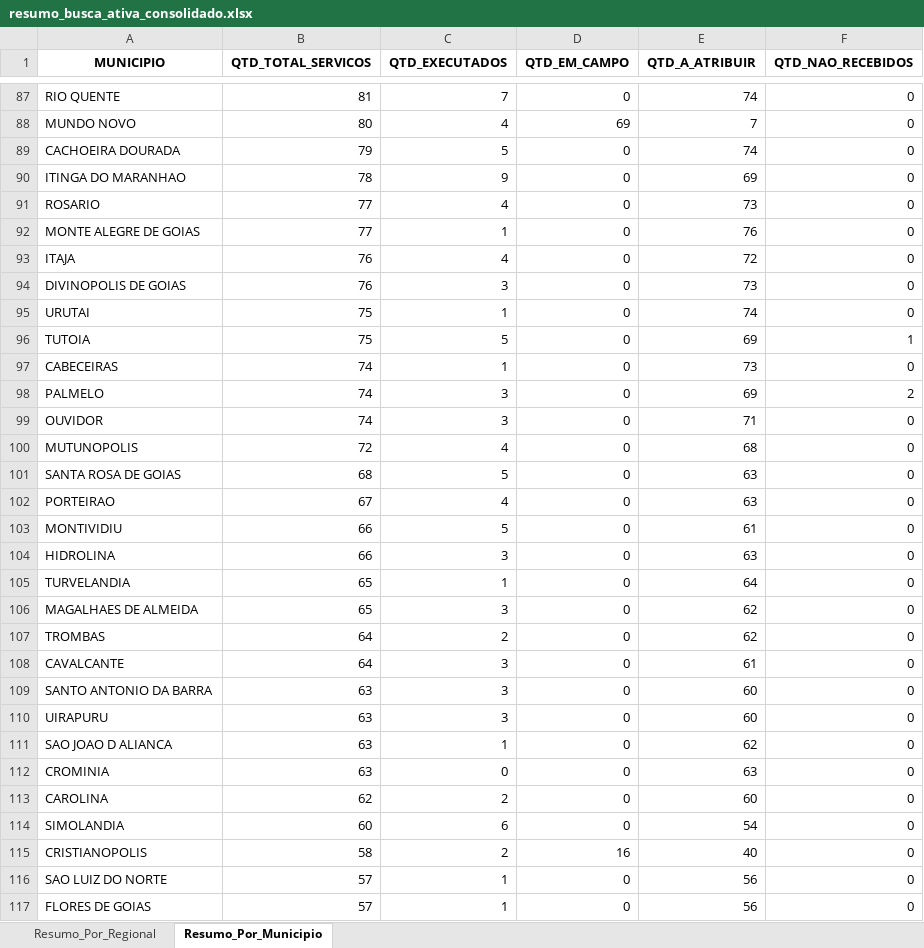
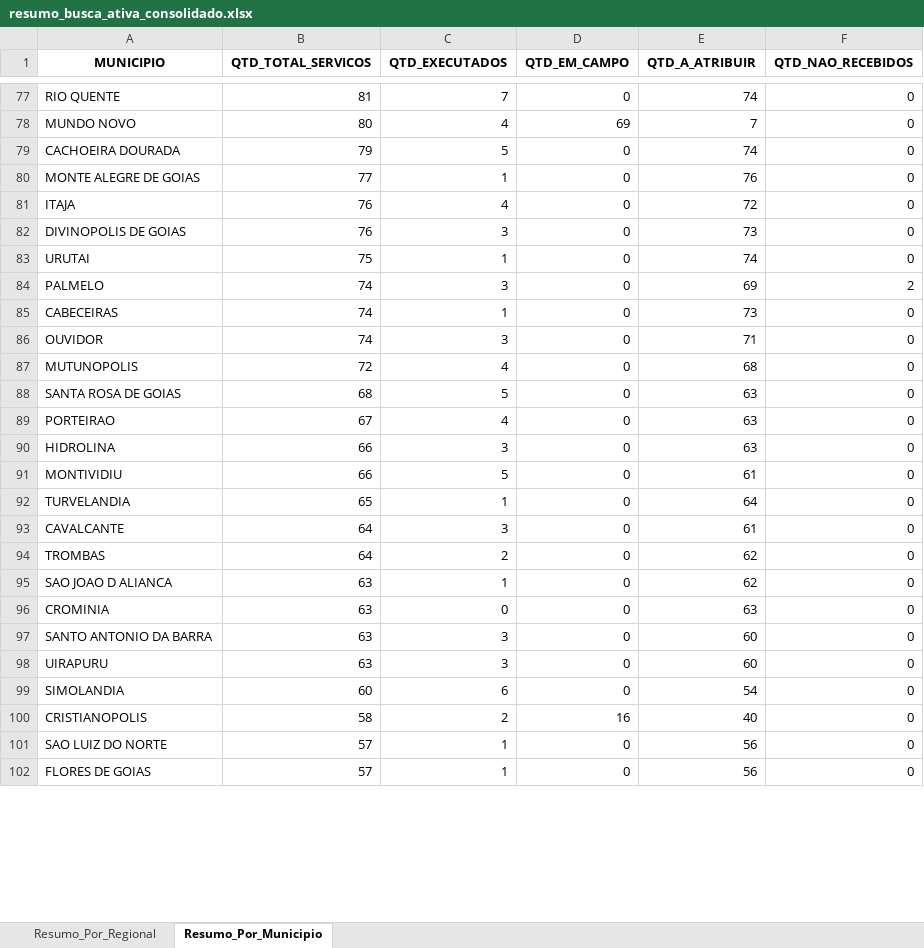
Before and after one commit to Pliniomr20/Busca-Ativa, an Excel workbook: resumo_busca_ativa_consolidado.xlsx, sheet Resumo_Por_Municipio, drawn as a sheet; only a part is shown, gaps mark what is left out; values as stored, in another font and other column widths than the file's, no borders; removed rows and columns are numbered as before the commit, all else as after; the diff covers the shown part only; the diff names each change by its address in the sheet, - before the commit and + after, or states it on an @@ line.

Commit message:
Sua mensagem

```diff
--- a/resumo_busca_ativa_consolidado.xlsx (sheet Resumo_Por_Municipio)
+++ b/resumo_busca_ativa_consolidado.xlsx (sheet Resumo_Por_Municipio)
-row 90: ITINGA DO MARANHAO | 78 | 9 | 0 | 69 | 0
-row 91: ROSARIO | 77 | 4 | 0 | 73 | 0
-row 96: TUTOIA | 75 | 5 | 0 | 69 | 1
@@ row 98 moved to row 84: PALMELO @@
@@ row 104 moved to row 90: HIDROLINA @@
-A93 (MUNICIPIO): MAGALHAES DE ALMEIDA
+A93 (MUNICIPIO): CAVALCANTE
-B93 (QTD_TOTAL_SERVICOS): 65
+B93 (QTD_TOTAL_SERVICOS): 64
-E93 (QTD_A_ATRIBUIR): 62
+E93 (QTD_A_ATRIBUIR): 61
-row 108: CAVALCANTE | 64 | 3 | 0 | 61 | 0
@@ row 111 moved to row 95: SAO JOAO D ALIANCA @@
@@ row 112 moved to row 96: CROMINIA @@
-row 113: CAROLINA | 62 | 2 | 0 | 60 | 0
```
Also changed, not shown: 42 removed rows, 11 moved rows and 7 edited cells elsewhere in this sheet, sheet Resumo_Por_Regional.
